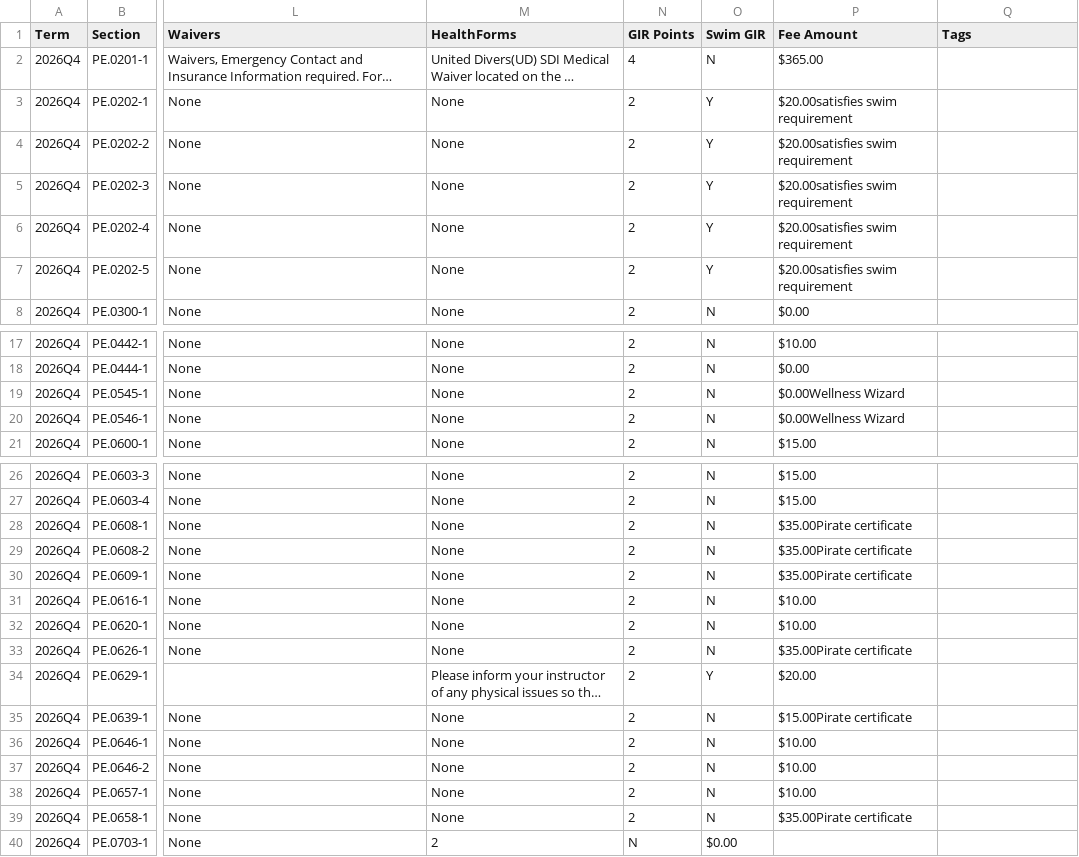
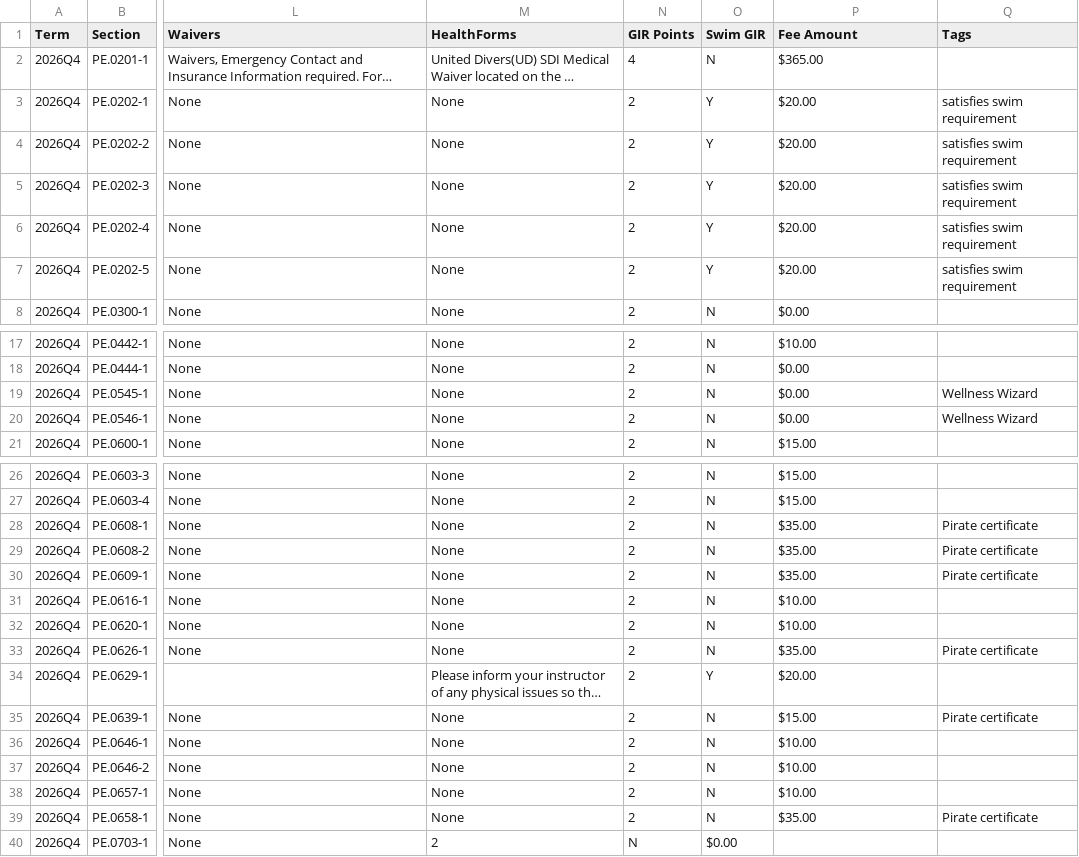
Before and after one commit to sipb/hydrant, a CSV file: scrapers/pe/pe-q4.csv, drawn as a sheet; only a part is shown, gaps mark what is left out; long unchanged cells end in …; the diff covers the shown part only; the diff names each change by its address in the sheet, - before the commit and + after, or states it on an @@ line.

Commit message:
fix

```diff
--- a/scrapers/pe/pe-q4.csv
+++ b/scrapers/pe/pe-q4.csv
-P3:P7 (Fee Amount): $20.00satisfies swim requirement
+P3:P7 (Fee Amount): $20.00
-Q3:Q7 (Tags): (empty)
+Q3:Q7 (Tags): satisfies swim requirement
-P19:P20 (Fee Amount): $0.00Wellness Wizard
+P19:P20 (Fee Amount): $0.00
-Q19:Q20 (Tags): (empty)
+Q19:Q20 (Tags): Wellness Wizard
-P28:P30 (Fee Amount): $35.00Pirate certificate
+P28:P30 (Fee Amount): $35.00
-Q28:Q30 (Tags): (empty)
+Q28:Q30 (Tags): Pirate certificate
-P33 (Fee Amount): $35.00Pirate certificate
+P33 (Fee Amount): $35.00
-Q33 (Tags): (empty)
+Q33 (Tags): Pirate certificate
-P35 (Fee Amount): $15.00Pirate certificate
+P35 (Fee Amount): $15.00
-Q35 (Tags): (empty)
+Q35 (Tags): Pirate certificate
-P39 (Fee Amount): $35.00Pirate certificate
+P39 (Fee Amount): $35.00
-Q39 (Tags): (empty)
+Q39 (Tags): Pirate certificate
```
Also changed, not shown: 8 edited cells elsewhere in this file.
